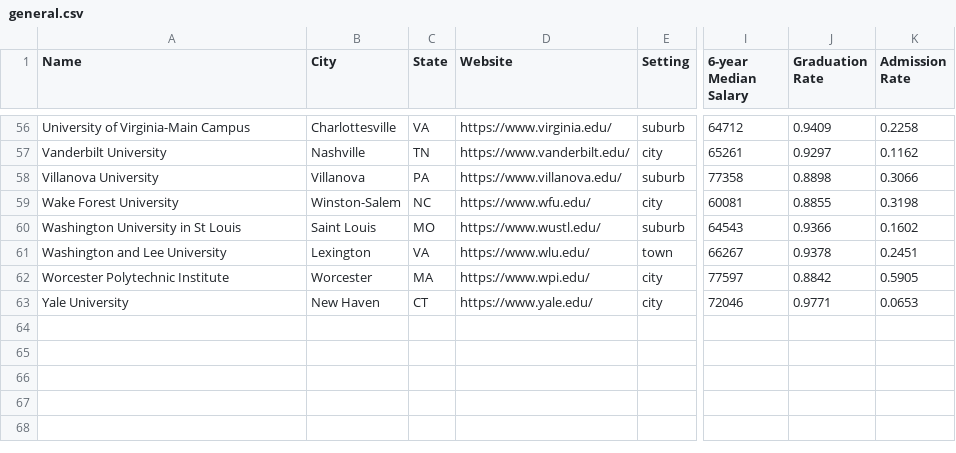
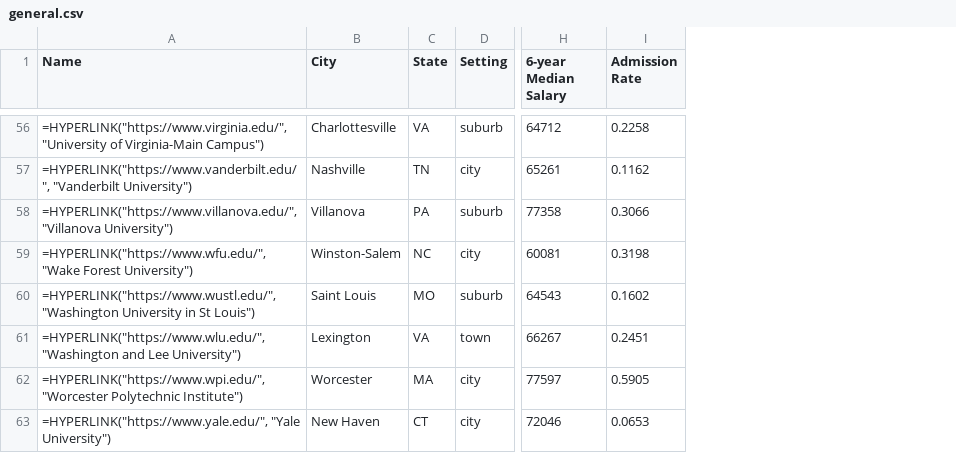
Before and after one commit to qpwoeirut/CollegeScorecard, a CSV file: general.csv, drawn as a sheet; only a part is shown, gaps mark what is left out; the diff covers the shown part only; the diff names each change by its address in the sheet, - before the commit and + after, or states it on an @@ line.

```diff
--- a/general.csv
+++ b/general.csv
-column D (Website), rows 56-63: https://www.virginia.edu/ | https://www.vanderbilt.edu/ | https://www.villanova.edu/ | https://www.wfu.edu/ | https://www.wustl.edu/ | https://www.wlu.edu/ | https://www.wpi.edu/ | https://www.yale.edu/
-column J (Graduation Rate), rows 56-63: 0.9409 | 0.9297 | 0.8898 | 0.8855 | 0.9366 | 0.9378 | 0.8842 | 0.9771
-A56 (Name): University of Virginia-Main Campus
+A56 (Name): =HYPERLINK("https://www.virginia.edu/", "University of Virginia-Main Campus")
-A57 (Name): Vanderbilt University
+A57 (Name): =HYPERLINK("https://www.vanderbilt.edu/", "Vanderbilt University")
-A58 (Name): Villanova University
+A58 (Name): =HYPERLINK("https://www.villanova.edu/", "Villanova University")
-A59 (Name): Wake Forest University
+A59 (Name): =HYPERLINK("https://www.wfu.edu/", "Wake Forest University")
-A60 (Name): Washington University in St Louis
+A60 (Name): =HYPERLINK("https://www.wustl.edu/", "Washington University in St Louis")
-A61 (Name): Washington and Lee University
+A61 (Name): =HYPERLINK("https://www.wlu.edu/", "Washington and Lee University")
-A62 (Name): Worcester Polytechnic Institute
+A62 (Name): =HYPERLINK("https://www.wpi.edu/", "Worcester Polytechnic Institute")
-A63 (Name): Yale University
+A63 (Name): =HYPERLINK("https://www.yale.edu/", "Yale University")
```
Also changed, not shown: 54 edited cells elsewhere in this file, ranking.csv, 34 other files.
